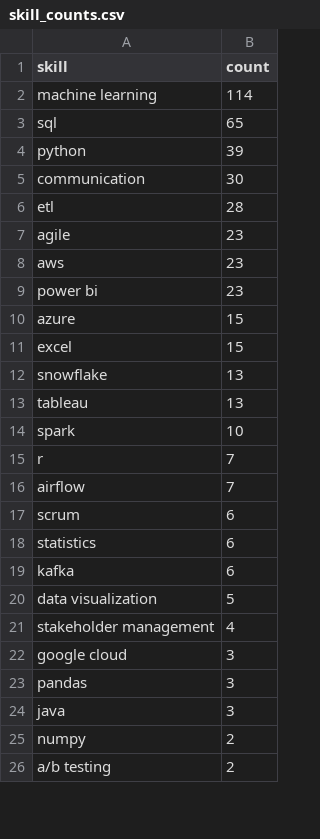
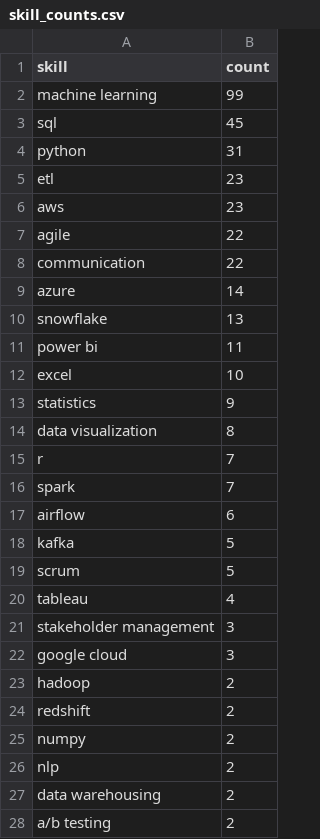
Before and after one commit to Maneeshraja19/job-market-intelligence, a CSV file: data/processed/skill_counts.csv, drawn as a sheet; only a part is shown; the diff covers the shown part only.

```diff
--- a/data/processed/skill_counts.csv
+++ b/data/processed/skill_counts.csv
@@ -1,26 +1,28 @@
 skill,count
-machine learning,114
-sql,65
-python,39
-communication,30
-etl,28
-agile,23
+machine learning,99
+sql,45
+python,31
+etl,23
 aws,23
-power bi,23
-azure,15
-excel,15
+agile,22
+communication,22
+azure,14
 snowflake,13
-tableau,13
-spark,10
+power bi,11
+excel,10
+statistics,9
+data visualization,8
 r,7
-airflow,7
-scrum,6
-statistics,6
-kafka,6
-data visualization,5
-stakeholder management,4
+spark,7
+airflow,6
+kafka,5
+scrum,5
+tableau,4
+stakeholder management,3
 google cloud,3
-pandas,3
-java,3
+hadoop,2
+redshift,2
 numpy,2
+nlp,2
+data warehousing,2
 a/b testing,2
```
Also changed, not shown: 2 added rows, 2 removed rows and 2 edited cells elsewhere in this file, data/processed/job_postings_with_skills.csv.
